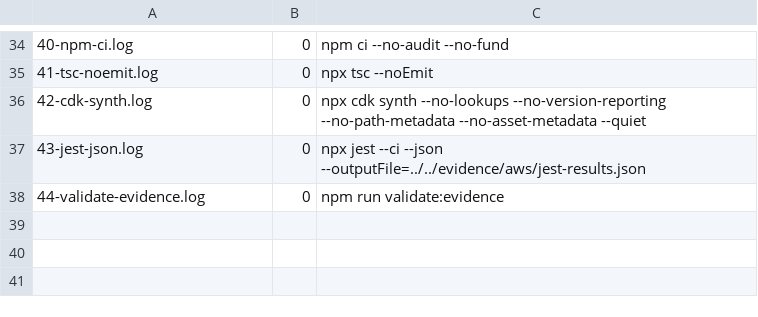
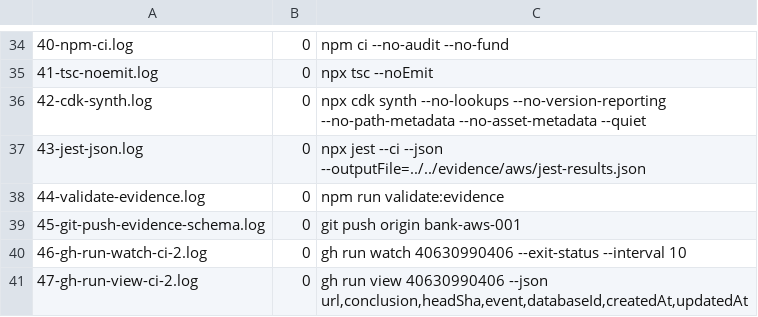
Before and after one commit to onnxscibroccoli/bank-it-operations-lab, a TSV file: evidence/aws/logs/COMMANDS.tsv, drawn as a sheet; only a part is shown, gaps mark what is left out.

Commit message:
BANK-AWS-001: record CI run 2 and update morning report

```diff
--- a/evidence/aws/logs/COMMANDS.tsv
+++ b/evidence/aws/logs/COMMANDS.tsv
@@ -38 +38,4 @@
 44-validate-evidence.log	0	npm run validate:evidence
+45-git-push-evidence-schema.log	0	git push origin bank-aws-001
+46-gh-run-watch-ci-2.log	0	gh run watch 40630990406 --exit-status --interval 10
+47-gh-run-view-ci-2.log	0	gh run view 40630990406 --json url,conclusion,headSha,event,databaseId,createdAt,updatedAt
```
Also changed, not shown: 6 other files.
